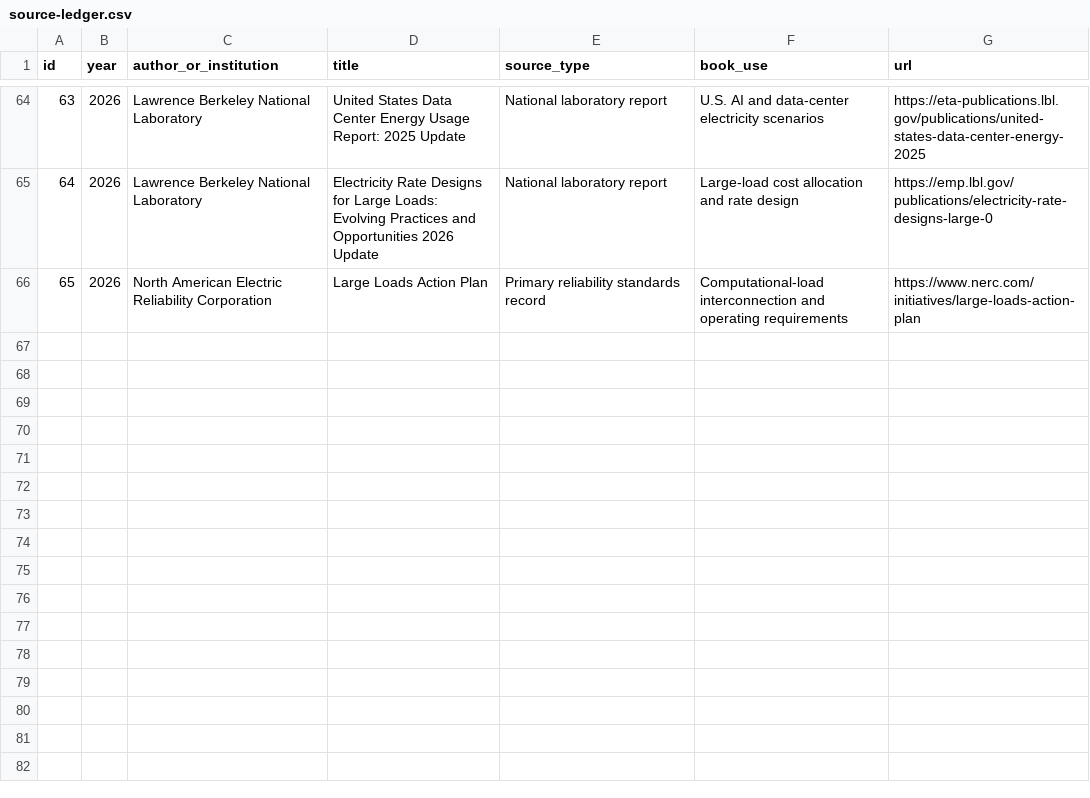
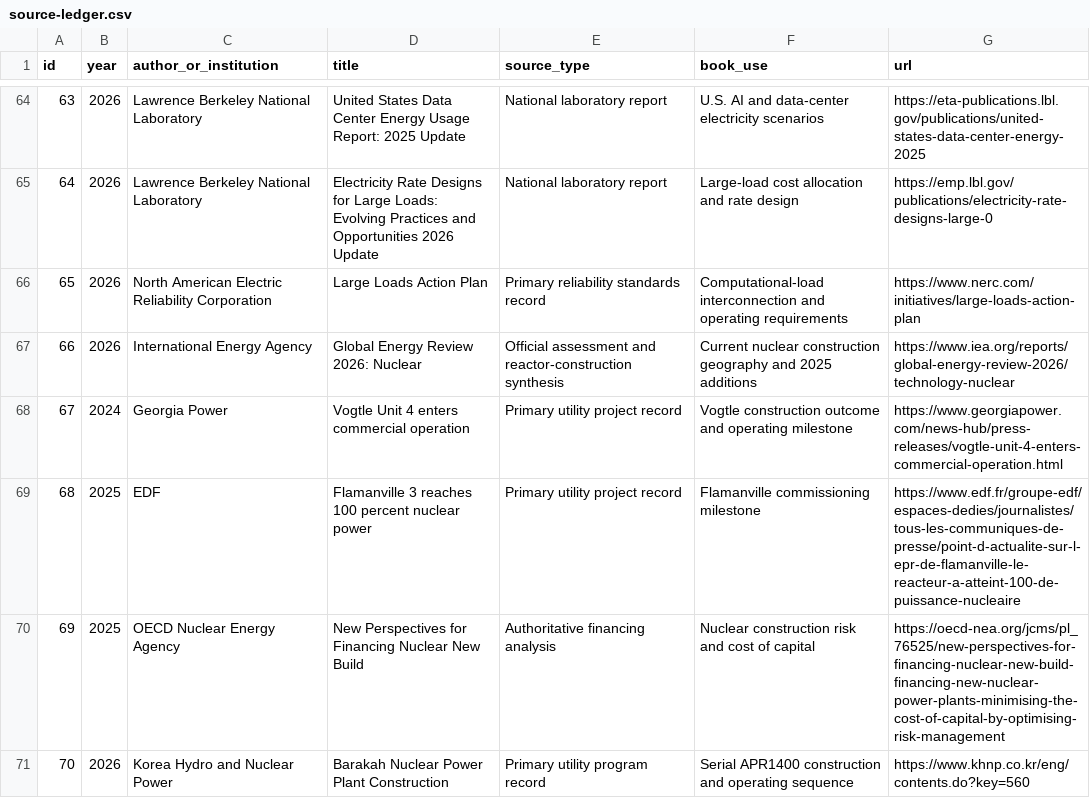
Before and after one commit to Svyable/desk, a CSV file: books/the-convergence/research/source-ledger.csv, drawn as a sheet; only a part is shown, gaps mark what is left out.

Commit message:
Add chapter 10 nuclear research sources

```diff
--- a/books/the-convergence/research/source-ledger.csv
+++ b/books/the-convergence/research/source-ledger.csv
@@ -66 +66,6 @@ id,year,author_or_institution,title,source_type,book_use,url
 65,2026,North American Electric Reliability Corporation,Large Loads Action Plan,Primary reliability standards record,Computational-load interconnection and operating requirements,https://www.nerc.com/initiatives/large-loads-action-plan
+66,2026,International Energy Agency,Global Energy Review 2026: Nuclear,Official assessment and reactor-construction synthesis,Current nuclear construction geography and 2025 additions,https://www.iea.org/reports/global-energy-review-2026/technology-nuclear
+67,2024,Georgia Power,Vogtle Unit 4 enters commercial operation,Primary utility project record,Vogtle construction outcome and operating milestone,https://www.georgiapower.com/news-hub/press-releases/vogtle-unit-4-enters-commercial-operation.html
+68,2025,EDF,Flamanville 3 reaches 100 percent nuclear power,Primary utility project record,Flamanville commissioning milestone,https://www.edf.fr/groupe-edf/espaces-dedies/journalistes/tous-les-communiques-de-presse/point-d-actualite-sur-l-epr-de-flamanville-le-reacteur-a-atteint-100-de-puissance-nucleaire
+69,2025,OECD Nuclear Energy Agency,New Perspectives for Financing Nuclear New Build,Authoritative financing analysis,Nuclear construction risk and cost of capital,https://oecd-nea.org/jcms/pl_76525/new-perspectives-for-financing-nuclear-new-build-financing-new-nuclear-power-plants-minimising-the-cost-of-capital-by-optimising-risk-management
+70,2026,Korea Hydro and Nuclear Power,Barakah Nuclear Power Plant Construction,Primary utility program record,Serial APR1400 construction and operating sequence,https://www.khnp.co.kr/eng/contents.do?key=560
```
